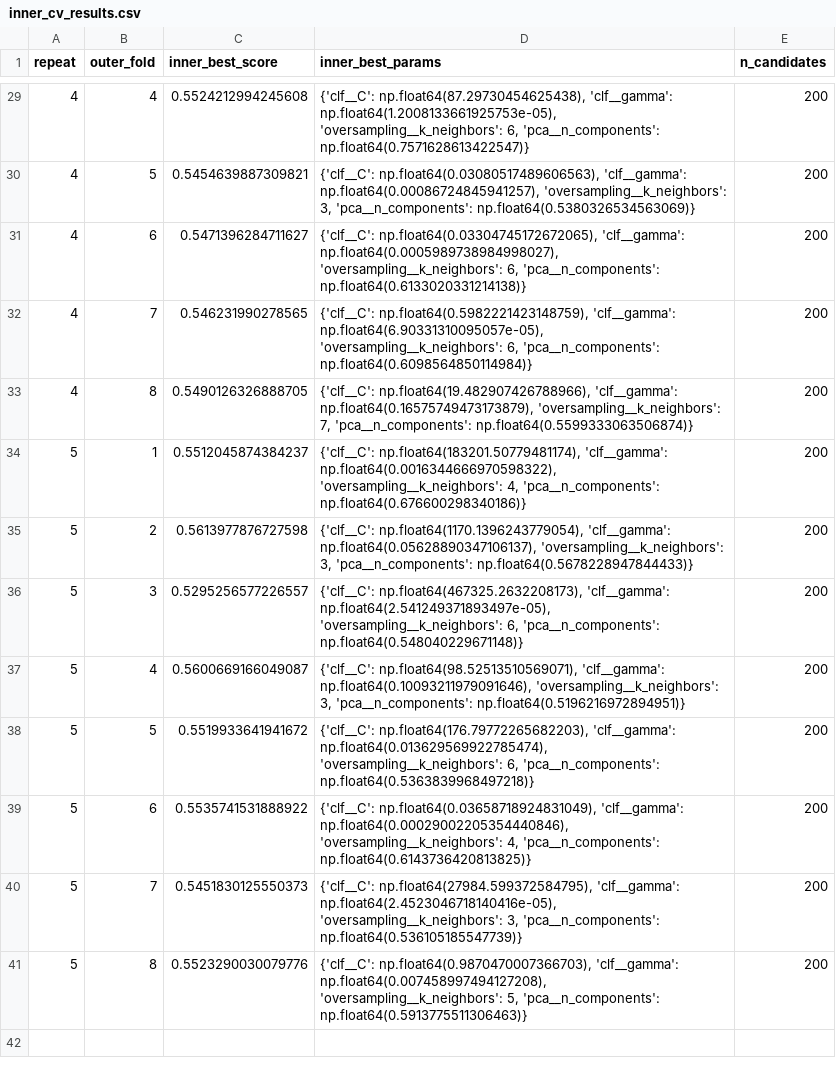
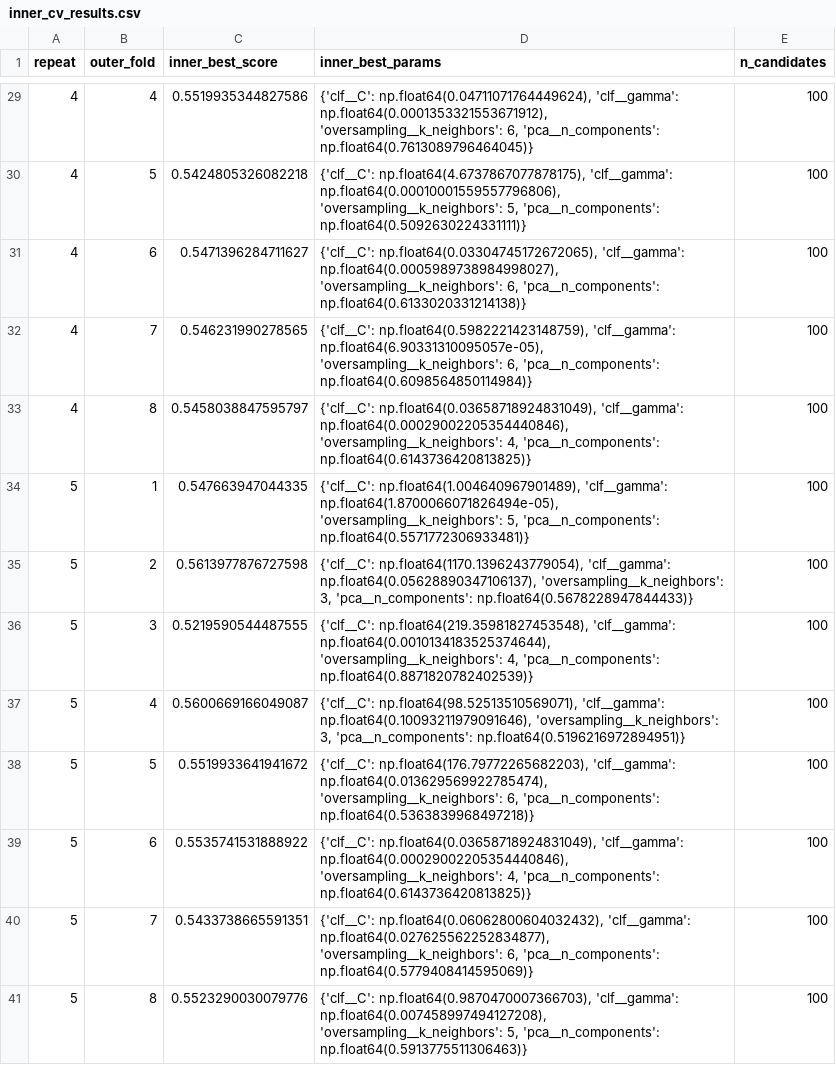
Before and after one commit to armankhoshnevis/Anxiety_Detection, a CSV file: inner_cv_results.csv, drawn as a sheet; only a part is shown, gaps mark what is left out; the diff covers the shown part only.

```diff
--- a/inner_cv_results.csv
+++ b/inner_cv_results.csv
@@ -29,13 +29,13 @@ repeat,outer_fold,inner_best_score,inner_best_params,n_candidates
-4,4,0.5524212994245608,"{'clf__C': np.float64(87.29730454625438), 'clf__gamma': np.float64(1.2008133661925753e-05), 'oversampling__k_neighbors': 6, 'pca__n_components': np.float64(0.7571628613422547)}",200
-4,5,0.5454639887309821,"{'clf__C': np.float64(0.03080517489606563), 'clf__gamma': np.float64(0.00086724845941257), 'oversampling__k_neighbors': 3, 'pca__n_components': np.float64(0.5380326534563069)}",200
-4,6,0.5471396284711627,"{'clf__C': np.float64(0.03304745172672065), 'clf__gamma': np.float64(0.0005989738984998027), 'oversampling__k_neighbors': 6, 'pca__n_components': np.float64(0.6133020331214138)}",200
-4,7,0.546231990278565,"{'clf__C': np.float64(0.5982221423148759), 'clf__gamma': np.float64(6.90331310095057e-05), 'oversampling__k_neighbors': 6, 'pca__n_components': np.float64(0.6098564850114984)}",200
-4,8,0.5490126326888705,"{'clf__C': np.float64(19.482907426788966), 'clf__gamma': np.float64(0.16575749473173879), 'oversampling__k_neighbors': 7, 'pca__n_components': np.float64(0.5599333063506874)}",200
-5,1,0.5512045874384237,"{'clf__C': np.float64(183201.50779481174), 'clf__gamma': np.float64(0.0016344666970598322), 'oversampling__k_neighbors': 4, 'pca__n_components': np.float64(0.676600298340186)}",200
-5,2,0.5613977876727598,"{'clf__C': np.float64(1170.1396243779054), 'clf__gamma': np.float64(0.05628890347106137), 'oversampling__k_neighbors': 3, 'pca__n_components': np.float64(0.5678228947844433)}",200
-5,3,0.5295256577226557,"{'clf__C': np.float64(467325.2632208173), 'clf__gamma': np.float64(2.541249371893497e-05), 'oversampling__k_neighbors': 6, 'pca__n_components': np.float64(0.548040229671148)}",200
-5,4,0.5600669166049087,"{'clf__C': np.float64(98.52513510569071), 'clf__gamma': np.float64(0.10093211979091646), 'oversampling__k_neighbors': 3, 'pca__n_components': np.float64(0.5196216972894951)}",200
-5,5,0.5519933641941672,"{'clf__C': np.float64(176.79772265682203), 'clf__gamma': np.float64(0.013629569922785474), 'oversampling__k_neighbors': 6, 'pca__n_components': np.float64(0.5363839968497218)}",200
-5,6,0.5535741531888922,"{'clf__C': np.float64(0.03658718924831049), 'clf__gamma': np.float64(0.00029002205354440846), 'oversampling__k_neighbors': 4, 'pca__n_components': np.float64(0.6143736420813825)}",200
-5,7,0.5451830125550373,"{'clf__C': np.float64(27984.599372584795), 'clf__gamma': np.float64(2.4523046718140416e-05), 'oversampling__k_neighbors': 3, 'pca__n_components': np.float64(0.536105185547739)}",200
-5,8,0.5523290030079776,"{'clf__C': np.float64(0.9870470007366703), 'clf__gamma': np.float64(0.007458997494127208), 'oversampling__k_neighbors': 5, 'pca__n_components': np.float64(0.5913775511306463)}",200
+4,4,0.5519935344827586,"{'clf__C': np.float64(0.04711071764449624), 'clf__gamma': np.float64(0.0001353321553671912), 'oversampling__k_neighbors': 6, 'pca__n_components': np.float64(0.7613089796464045)}",100
+4,5,0.5424805326082218,"{'clf__C': np.float64(4.6737867077878175), 'clf__gamma': np.float64(0.00010001559557796806), 'oversampling__k_neighbors': 5, 'pca__n_components': np.float64(0.5092630224331111)}",100
+4,6,0.5471396284711627,"{'clf__C': np.float64(0.03304745172672065), 'clf__gamma': np.float64(0.0005989738984998027), 'oversampling__k_neighbors': 6, 'pca__n_components': np.float64(0.6133020331214138)}",100
+4,7,0.546231990278565,"{'clf__C': np.float64(0.5982221423148759), 'clf__gamma': np.float64(6.90331310095057e-05), 'oversampling__k_neighbors': 6, 'pca__n_components': np.float64(0.6098564850114984)}",100
+4,8,0.5458038847595797,"{'clf__C': np.float64(0.03658718924831049), 'clf__gamma': np.float64(0.00029002205354440846), 'oversampling__k_neighbors': 4, 'pca__n_components': np.float64(0.6143736420813825)}",100
+5,1,0.547663947044335,"{'clf__C': np.float64(1.004640967901489), 'clf__gamma': np.float64(1.8700066071826494e-05), 'oversampling__k_neighbors': 5, 'pca__n_components': np.float64(0.5571772306933481)}",100
+5,2,0.5613977876727598,"{'clf__C': np.float64(1170.1396243779054), 'clf__gamma': np.float64(0.05628890347106137), 'oversampling__k_neighbors': 3, 'pca__n_components': np.float64(0.5678228947844433)}",100
+5,3,0.5219590544487555,"{'clf__C': np.float64(219.35981827453548), 'clf__gamma': np.float64(0.0010134183525374644), 'oversampling__k_neighbors': 4, 'pca__n_components': np.float64(0.8871820782402539)}",100
+5,4,0.5600669166049087,"{'clf__C': np.float64(98.52513510569071), 'clf__gamma': np.float64(0.10093211979091646), 'oversampling__k_neighbors': 3, 'pca__n_components': np.float64(0.5196216972894951)}",100
+5,5,0.5519933641941672,"{'clf__C': np.float64(176.79772265682203), 'clf__gamma': np.float64(0.013629569922785474), 'oversampling__k_neighbors': 6, 'pca__n_components': np.float64(0.5363839968497218)}",100
+5,6,0.5535741531888922,"{'clf__C': np.float64(0.03658718924831049), 'clf__gamma': np.float64(0.00029002205354440846), 'oversampling__k_neighbors': 4, 'pca__n_components': np.float64(0.6143736420813825)}",100
+5,7,0.5433738665591351,"{'clf__C': np.float64(0.06062800604032432), 'clf__gamma': np.float64(0.027625562252834877), 'oversampling__k_neighbors': 6, 'pca__n_components': np.float64(0.5779408414595069)}",100
+5,8,0.5523290030079776,"{'clf__C': np.float64(0.9870470007366703), 'clf__gamma': np.float64(0.007458997494127208), 'oversampling__k_neighbors': 5, 'pca__n_components': np.float64(0.5913775511306463)}",100
```
Also changed, not shown: 2 added rows, 2 removed rows and 47 edited cells elsewhere in this file, outer_cv_results.csv, results_summary.csv, 3 other files.
